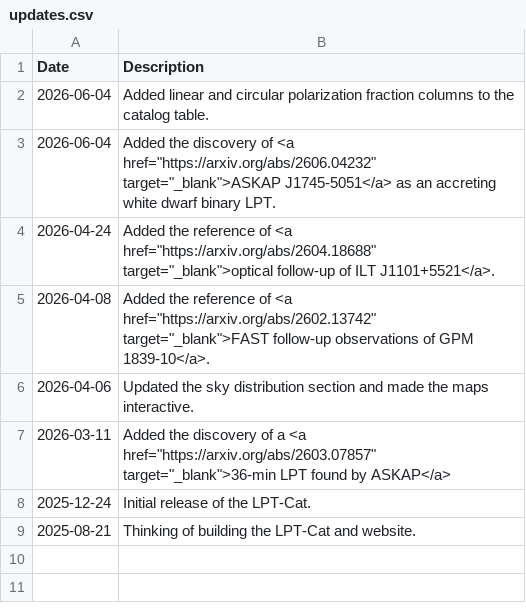
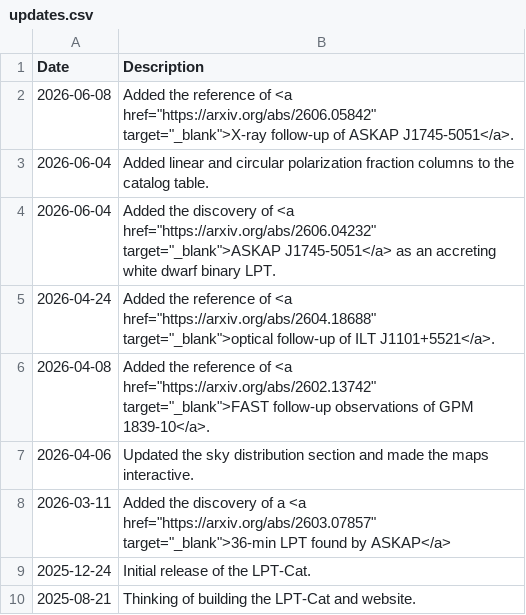
Before and after one commit to PSR-Jake/lptcat, a CSV file: updates.csv, drawn as a sheet.

```diff
--- a/updates.csv
+++ b/updates.csv
@@ -1,2 +1,3 @@
 Date,Description
+2026-06-08,Added the reference of <a href="https://arxiv.org/abs/2606.05842" target="_blank">X-ray follow-up of ASKAP J1745-5051</a>.
 2026-06-04,Added linear and circular polarization fraction columns to the catalog table.
```
Also changed, not shown: LPTs.csv.
